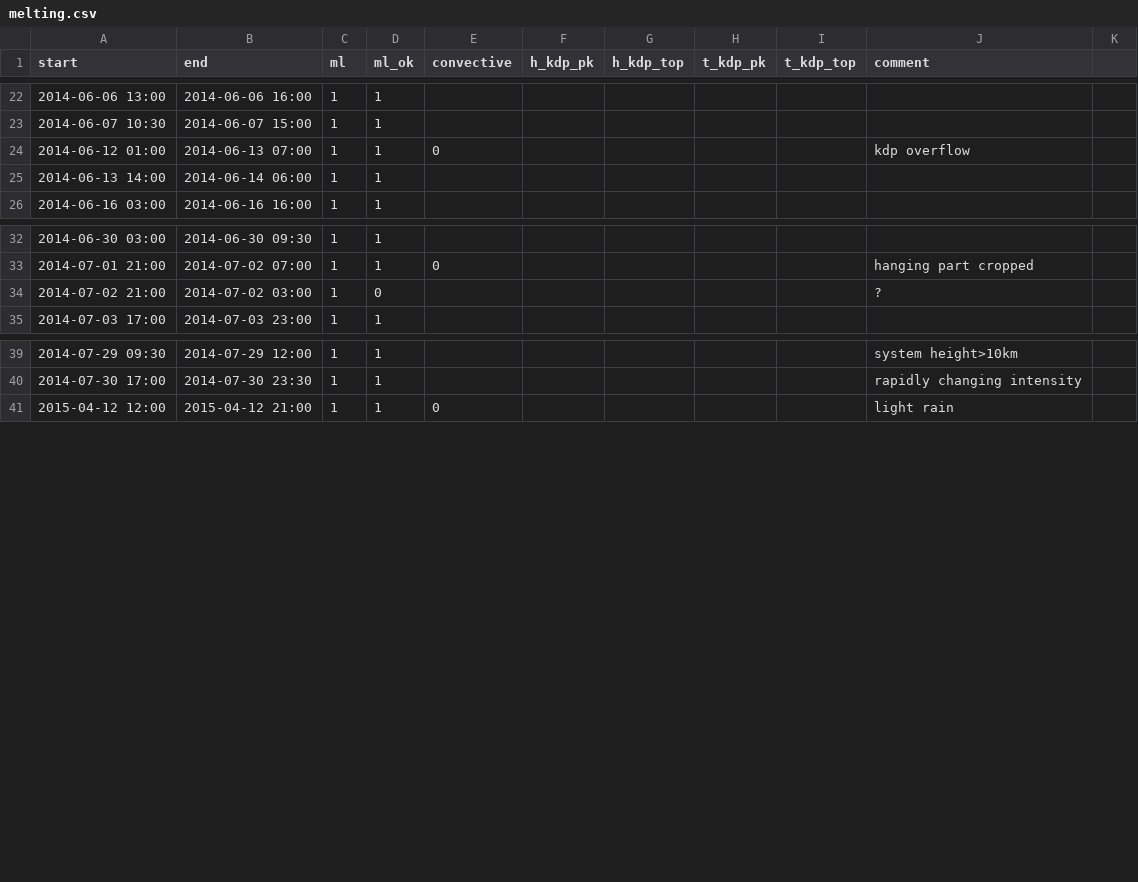
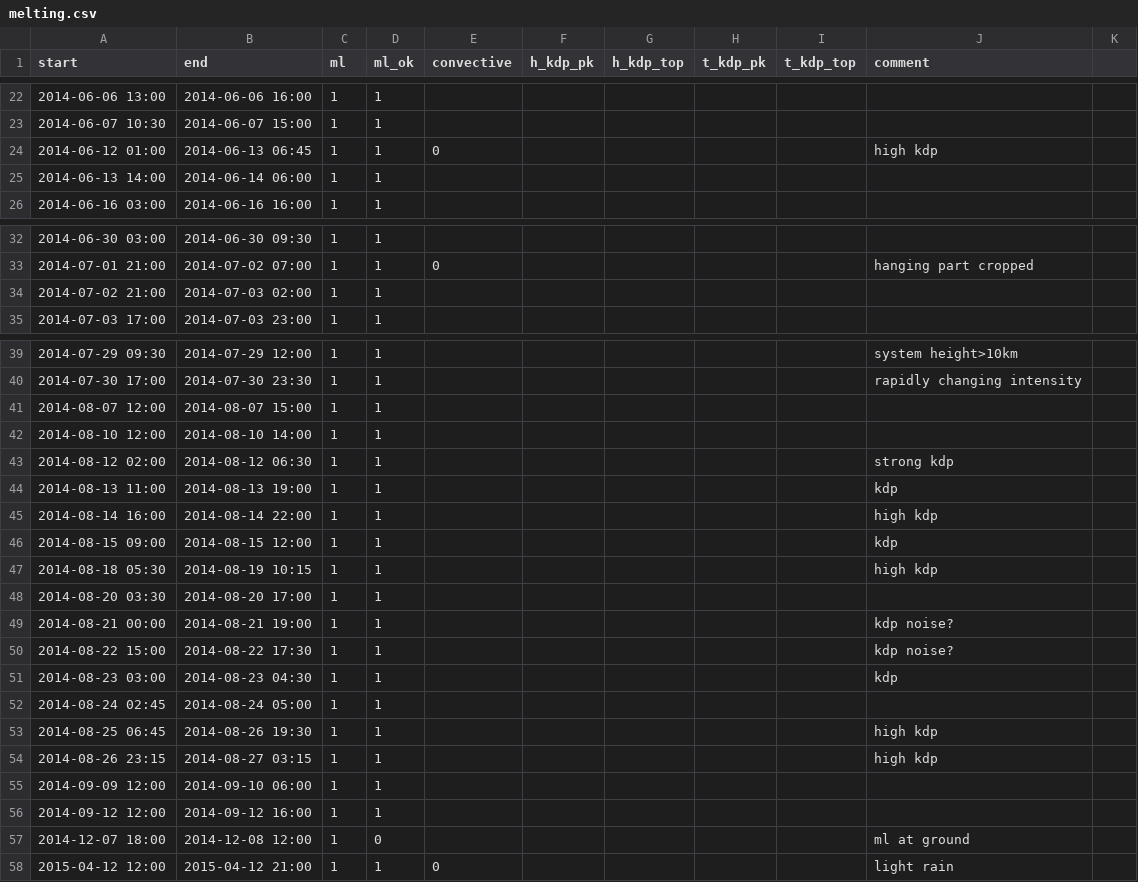
Before and after one commit to juhi24/radcomp, a CSV file: cases/melting.csv, drawn as a sheet; only a part is shown, gaps mark what is left out; the diff covers the shown part only.

Commit message:
2014 late summer cases

```diff
--- a/cases/melting.csv
+++ b/cases/melting.csv
@@ -23,3 +23,3 @@ start,end,ml,ml_ok,convective,h_kdp_pk,h_kdp_top,t_kdp_pk,t_kdp_top,comment
 2014-06-07 10:30,2014-06-07 15:00,1,1,,,,,,
-2014-06-12 01:00,2014-06-13 07:00,1,1,0,,,,,kdp overflow
+2014-06-12 01:00,2014-06-13 06:45,1,1,0,,,,,high kdp
 2014-06-13 14:00,2014-06-14 06:00,1,1,,,,,,
@@ -33,3 +33,3 @@ start,end,ml,ml_ok,convective,h_kdp_pk,h_kdp_top,t_kdp_pk,t_kdp_top,comment
 2014-07-01 21:00,2014-07-02 07:00,1,1,0,,,,,hanging part cropped
-2014-07-02 21:00,2014-07-02 03:00,1,0,,,,,,?
+2014-07-02 21:00,2014-07-03 02:00,1,1,,,,,,
 2014-07-03 17:00,2014-07-03 23:00,1,1,,,,,,
@@ -40,2 +40,19 @@ start,end,ml,ml_ok,convective,h_kdp_pk,h_kdp_top,t_kdp_pk,t_kdp_top,comment
 2014-07-30 17:00,2014-07-30 23:30,1,1,,,,,,rapidly changing intensity
+2014-08-07 12:00,2014-08-07 15:00,1,1,,,,,,
+2014-08-10 12:00,2014-08-10 14:00,1,1,,,,,,
+2014-08-12 02:00,2014-08-12 06:30,1,1,,,,,,strong kdp
+2014-08-13 11:00,2014-08-13 19:00,1,1,,,,,,kdp
+2014-08-14 16:00,2014-08-14 22:00,1,1,,,,,,high kdp
+2014-08-15 09:00,2014-08-15 12:00,1,1,,,,,,kdp
+2014-08-18 05:30,2014-08-19 10:15,1,1,,,,,,high kdp
+2014-08-20 03:30,2014-08-20 17:00,1,1,,,,,,
+2014-08-21 00:00,2014-08-21 19:00,1,1,,,,,,kdp noise?
+2014-08-22 15:00,2014-08-22 17:30,1,1,,,,,,kdp noise?
+2014-08-23 03:00,2014-08-23 04:30,1,1,,,,,,kdp
+2014-08-24 02:45,2014-08-24 05:00,1,1,,,,,,
+2014-08-25 06:45,2014-08-26 19:30,1,1,,,,,,high kdp
+2014-08-26 23:15,2014-08-27 03:15,1,1,,,,,,high kdp
+2014-09-09 12:00,2014-09-10 06:00,1,1,,,,,,
+2014-09-12 12:00,2014-09-12 16:00,1,1,,,,,,
+2014-12-07 18:00,2014-12-08 12:00,1,0,,,,,,ml at ground
 2015-04-12 12:00,2015-04-12 21:00,1,1,0,,,,,light rain
```
Also changed, not shown: 1 edited cell elsewhere in this file.
